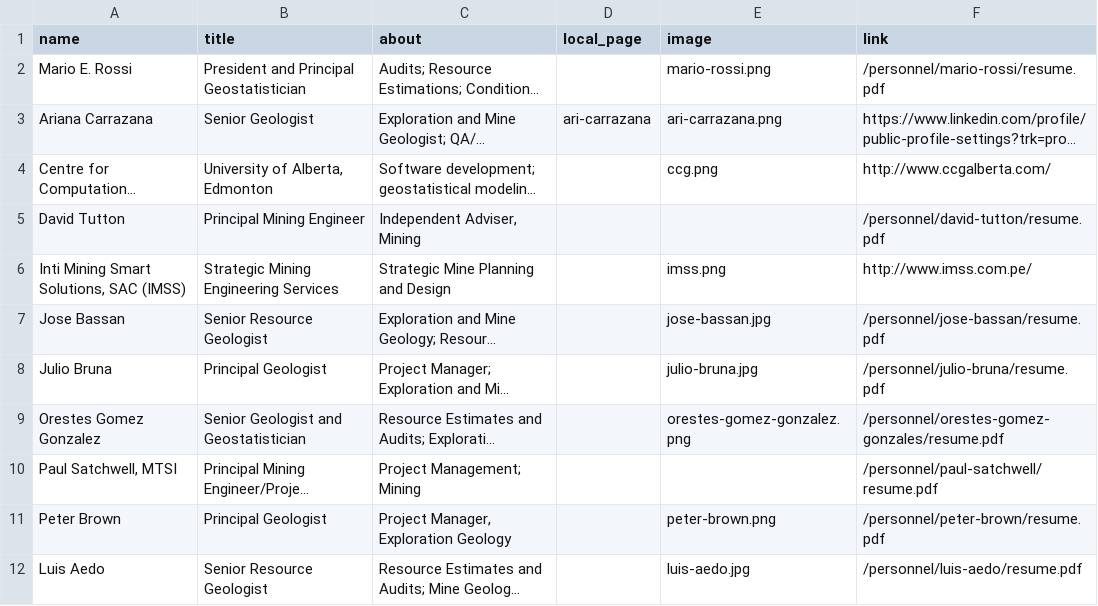
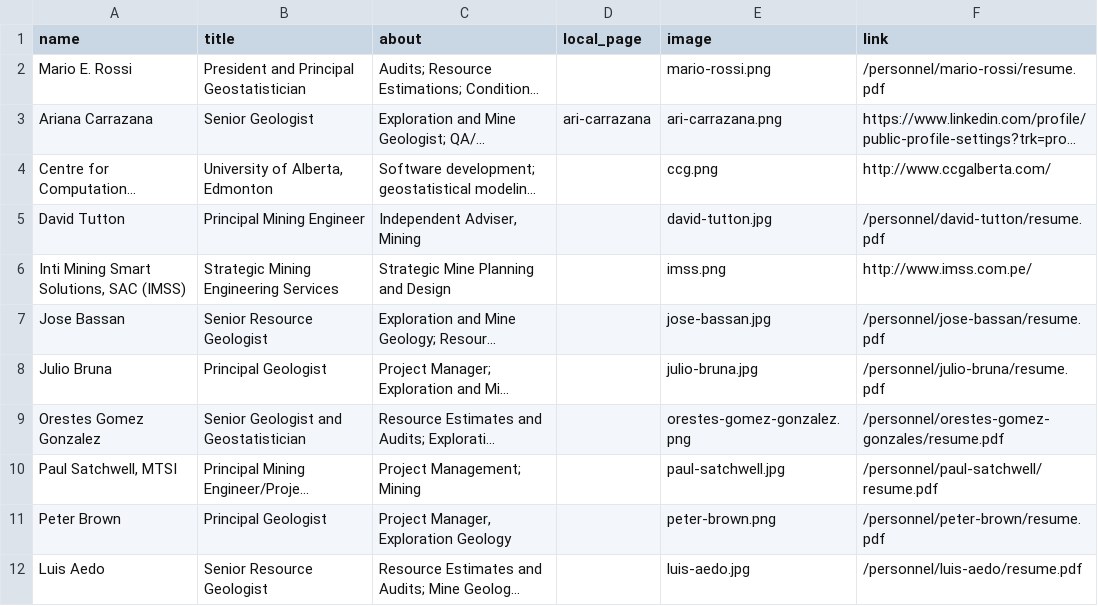
Before and after one commit to marioerossi/geosysint, a CSV file: _data/members.csv, drawn as a sheet; long unchanged cells end in …; the diff names each change by its address in the sheet, - before the commit and + after, or states it on an @@ line.

```diff
--- a/_data/members.csv
+++ b/_data/members.csv
-E5 (image): (empty)
+E5 (image): david-tutton.jpg
-E10 (image): (empty)
+E10 (image): paul-satchwell.jpg
```
Also changed, not shown: 2 other files.
